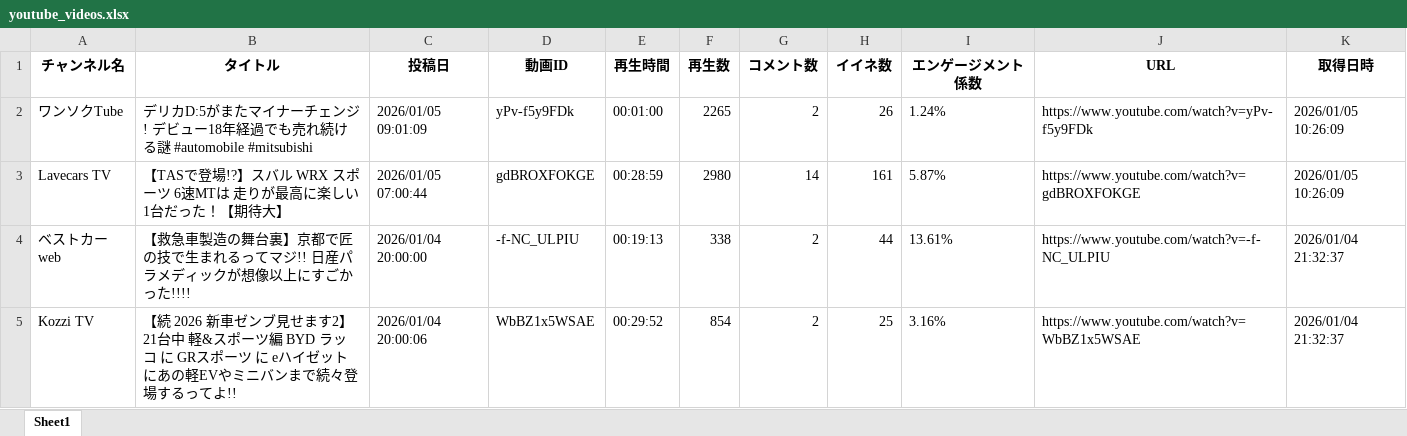
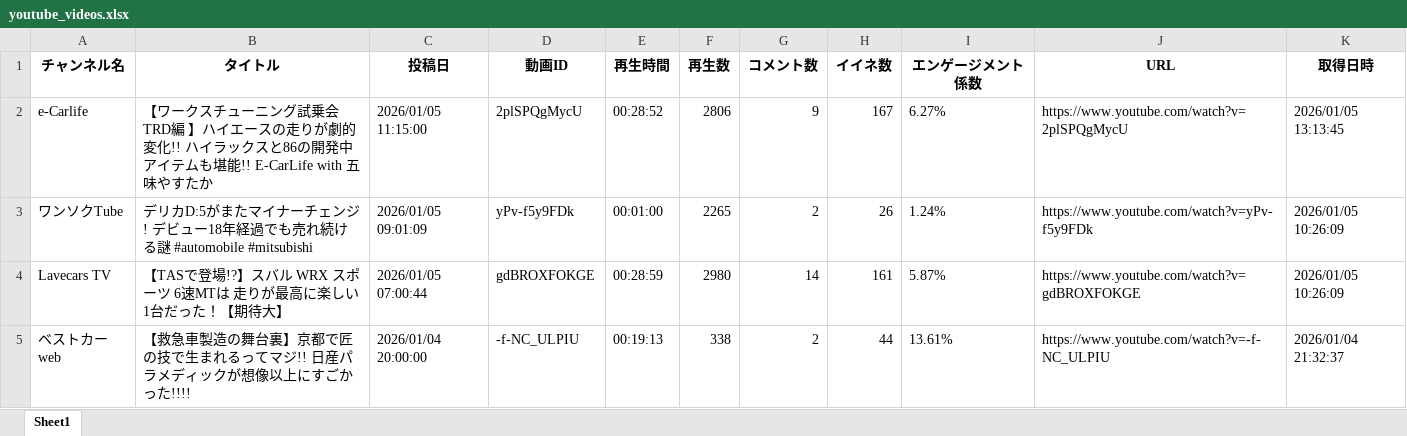
Before and after one commit to Takayoshi19890810/251015_YouTubeList, an Excel workbook: youtube_videos.xlsx, sheet Sheet1, drawn as a sheet; only a part is shown; the shorter side is filled out with more unchanged rows; values as stored, in another font and other column widths than the file's, no borders; the diff names each change by its address in the sheet, - before the commit and + after, or states it on an @@ line.

```diff
--- a/youtube_videos.xlsx (sheet Sheet1)
+++ b/youtube_videos.xlsx (sheet Sheet1)
+row 2: e-Carlife | 【ワークスチューニング試乗会 TRD編 】ハイエースの走りが劇的変化!! ハイラックスと86の開発中アイテムも堪能!! E-CarLife with 五味やすたか | 2026/01/05 11:15:00 | 2plSPQgMycU | 00:28:52 | 2806 | 9 | 167 | 6.27% | https://www.youtube.com/watch?v=2plSPQgMycU | 2026/01/05 13:13:45
```
